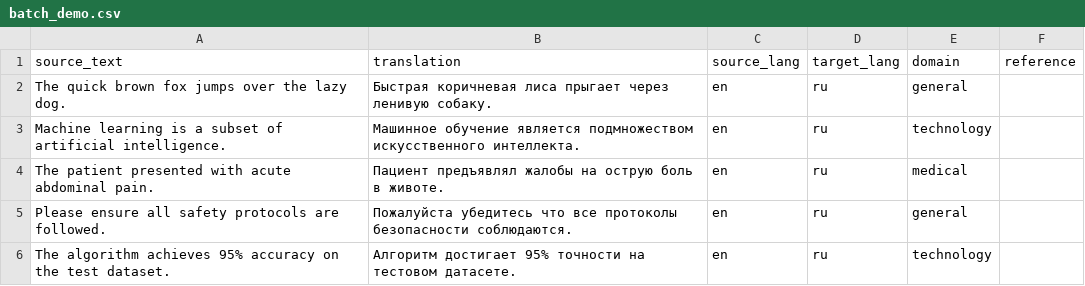
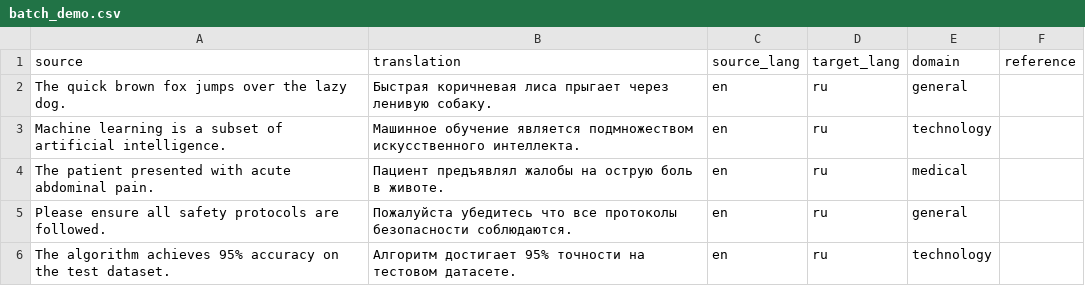
Before and after one commit to sjmason777/kttc, a CSV file: examples/cli/batch_demo.csv, drawn as a sheet.

Commit message:
Add CLI internationalization with 5 language support (en, ru, zh, hi, fa)
- Implement i18n module with language detection and RTL support
- Add --ui-lang/-L option for UI language selection ('auto' for system detection)
- Refactor ConsoleFormatter to use translatable strings
- Improve issues table: dynamic column widths, location display, fragment extraction
- Add progress spinner during evaluation in compact mode
- Update CLI documentation in all supported languages
- Fix batch CSV column name: source_text -> source

```diff
--- a/examples/cli/batch_demo.csv
+++ b/examples/cli/batch_demo.csv
@@ -1,2 +1,2 @@
-source_text,translation,source_lang,target_lang,domain,reference
+source,translation,source_lang,target_lang,domain,reference
 "The quick brown fox jumps over the lazy dog.","Быстрая коричневая лиса прыгает через ленивую собаку.",en,ru,general,
```
Also changed, not shown: 18 other files.
